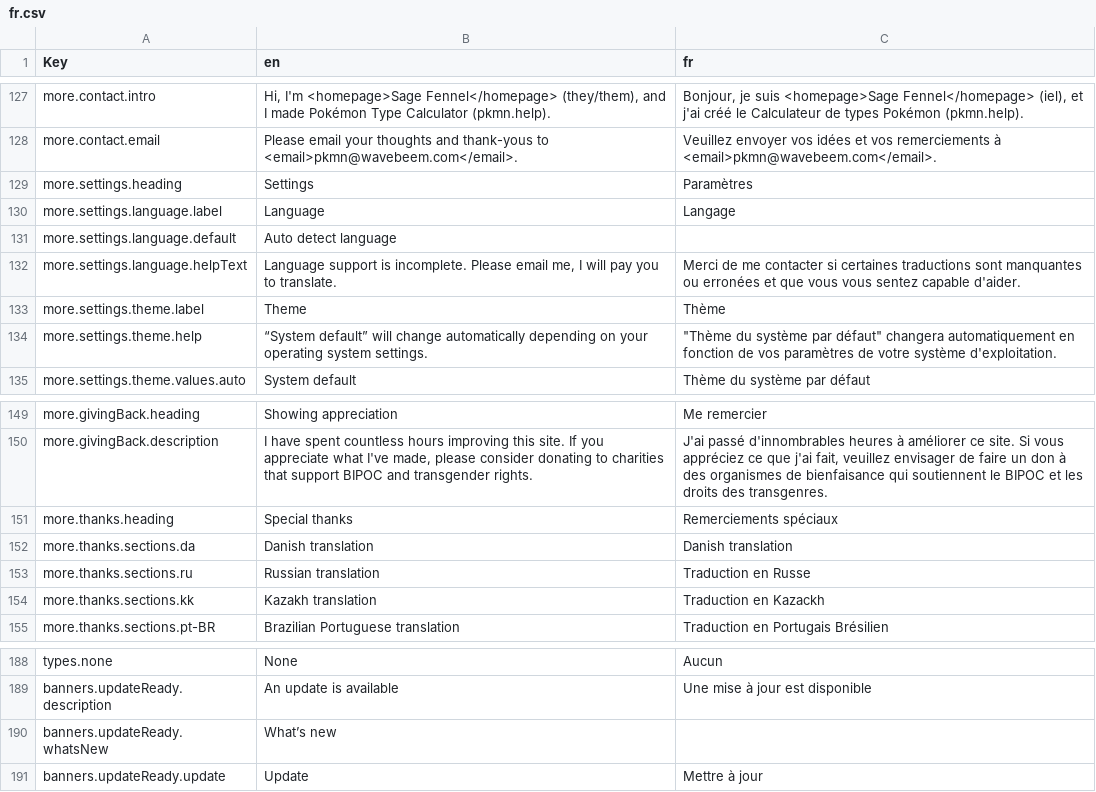
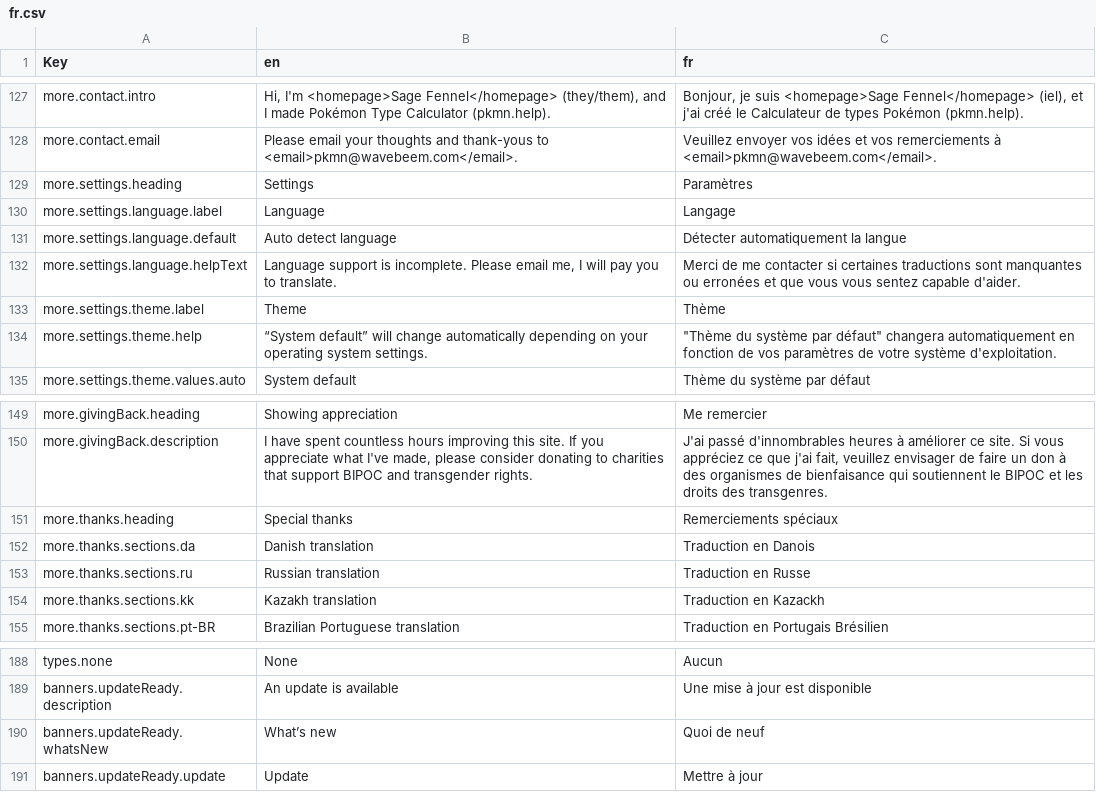
Before and after one commit to wavebeem/pkmn.help, a CSV file: public/translations/fr.csv, drawn as a sheet; only a part is shown, gaps mark what is left out; the diff covers the shown part only.

```diff
--- a/public/translations/fr.csv
+++ b/public/translations/fr.csv
@@ -130,3 +130,3 @@ more.settings.heading,Settings,Paramètres
 more.settings.language.label,Language,Langage
-more.settings.language.default,Auto detect language,
+more.settings.language.default,Auto detect language,Détecter automatiquement la langue
 more.settings.language.helpText,"Language support is incomplete. Please email me, I will pay you to translate.",Merci de me contacter si certaines traductions sont manquantes ou erronées et que vous vous sentez capable d'aider.
@@ -151,3 +151,3 @@ more.givingBack.description,"I have spent countless hours improving this site. I
 more.thanks.heading,Special thanks,Remerciements spéciaux
-more.thanks.sections.da,Danish translation,Danish translation
+more.thanks.sections.da,Danish translation,Traduction en Danois
 more.thanks.sections.ru,Russian translation,Traduction en Russe
@@ -189,3 +189,3 @@ types.none,None,Aucun
 banners.updateReady.description,An update is available,Une mise à jour est disponible
-banners.updateReady.whatsNew,What’s new,
+banners.updateReady.whatsNew,What’s new,Quoi de neuf
 banners.updateReady.update,Update,Mettre à jour
```
Also changed, not shown: 22 edited cells elsewhere in this file, 2 other files.
